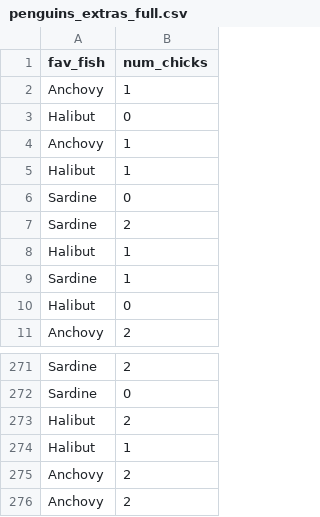
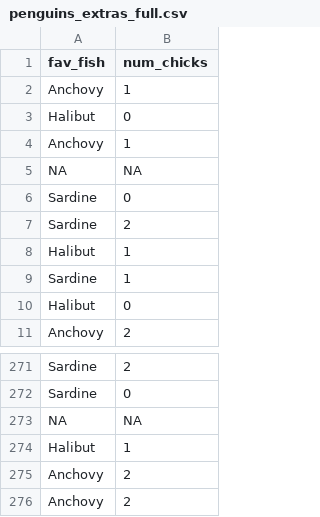
Before and after one commit to Bio724D/Bio724D_2025_2026, a CSV file: data/penguins_extras_full.csv, drawn as a sheet; only a part is shown, gaps mark what is left out.

Commit message:
Add files via upload

```diff
--- a/data/penguins_extras_full.csv
+++ b/data/penguins_extras_full.csv
@@ -4,3 +4,3 @@ Halibut,0
 Anchovy,1
-Halibut,1
+NA,NA
 Sardine,0
@@ -272,3 +272,3 @@ Sardine,2
 Sardine,0
-Halibut,2
+NA,NA
 Halibut,1
```
